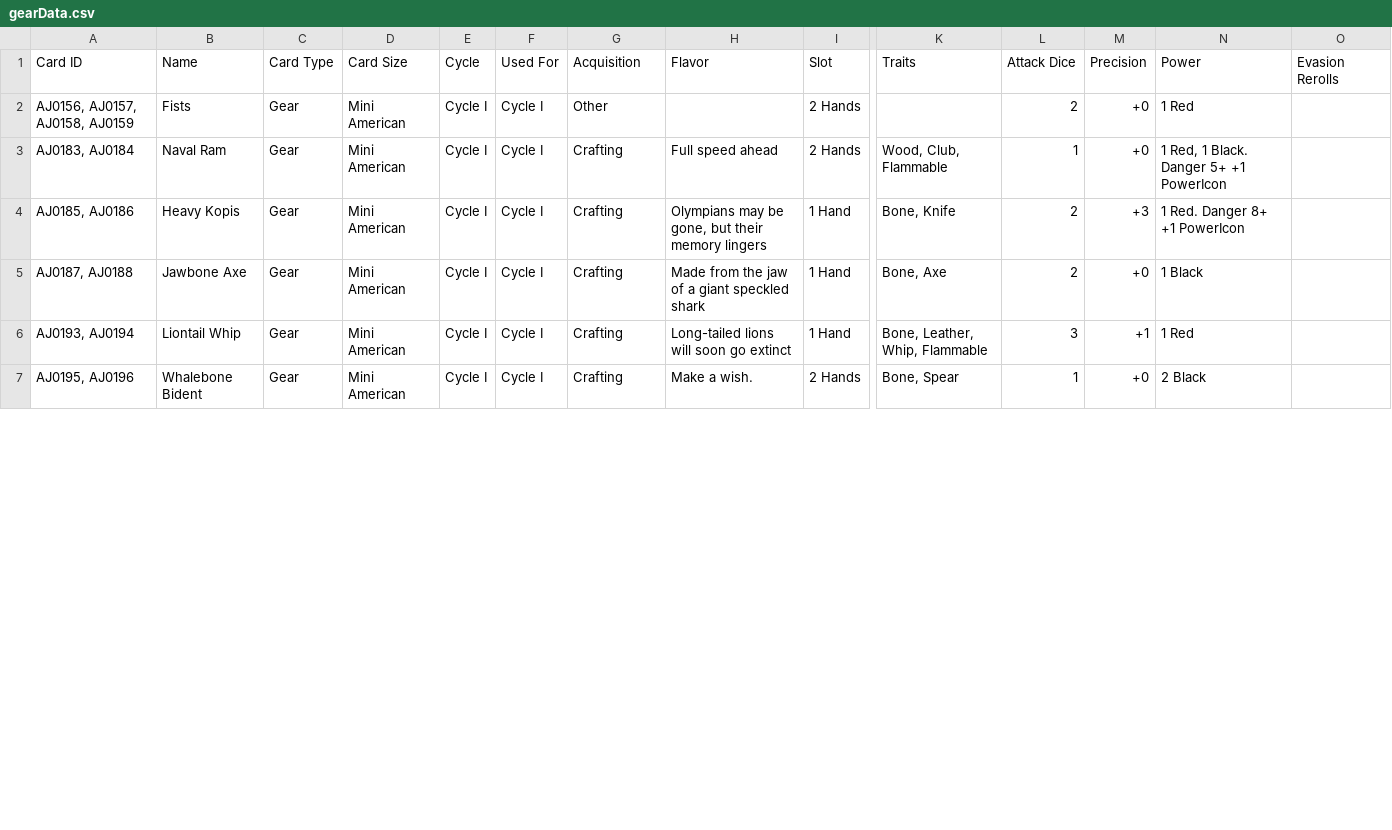
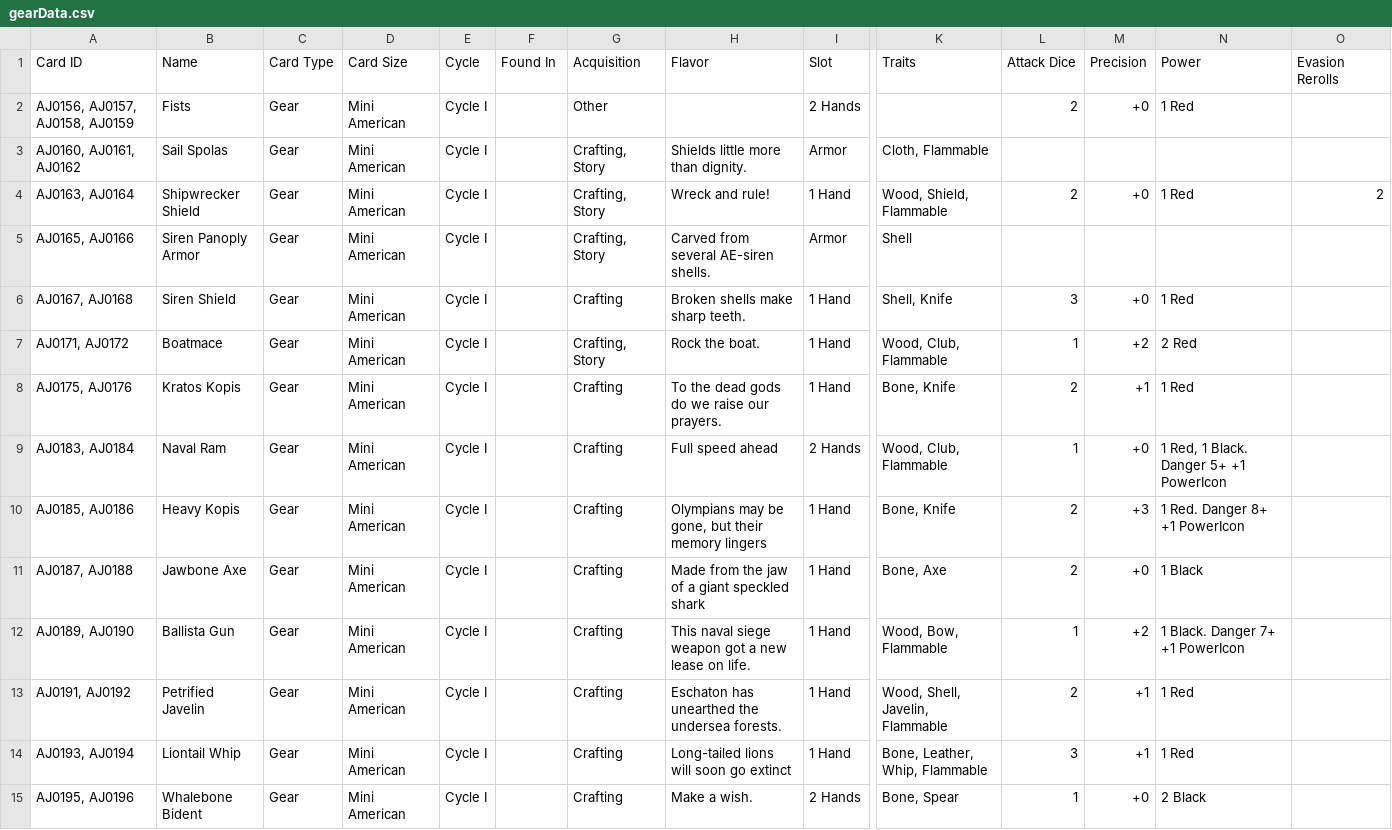
Before and after one commit to AedanThornton/ATCC, a CSV file: src/data/CSV/gearData.csv, drawn as a sheet; only a part is shown, gaps mark what is left out; addresses are those after the commit; rows hold the shown columns only; the diff covers the shown part only; the diff names each change by its address in the sheet, - before the commit and + after, or states it on an @@ line.

```diff
--- a/src/data/CSV/gearData.csv
+++ b/src/data/CSV/gearData.csv
-F1: Used For
+F1: Found In
-F2 (Found In): Cycle I
+F2 (Found In): (empty)
+row 3: AJ0160, AJ0161, AJ0162 | Sail Spolas | Gear | Mini American | Cycle I |  | Crafting, Story | Shields little more than dignity. | Armor | Cloth, Flammable
+row 4: AJ0163, AJ0164 | Shipwrecker Shield | Gear | Mini American | Cycle I |  | Crafting, Story | Wreck and rule! | 1 Hand | Wood, Shield, Flammable | 2 | +0 | 1 Red | 2
+row 5: AJ0165, AJ0166 | Siren Panoply Armor | Gear | Mini American | Cycle I |  | Crafting, Story | Carved from several AE-siren shells. | Armor | Shell
+row 6: AJ0167, AJ0168 | Siren Shield | Gear | Mini American | Cycle I |  | Crafting | Broken shells make sharp teeth. | 1 Hand | Shell, Knife | 3 | +0 | 1 Red
+row 7: AJ0171, AJ0172 | Boatmace | Gear | Mini American | Cycle I |  | Crafting, Story | Rock the boat. | 1 Hand | Wood, Club, Flammable | 1 | +2 | 2 Red
+row 8: AJ0175, AJ0176 | Kratos Kopis | Gear | Mini American | Cycle I |  | Crafting | To the dead gods do we raise our prayers. | 1 Hand | Bone, Knife | 2 | +1 | 1 Red
-F9:F11 (Found In): Cycle I
+F9:F11 (Found In): (empty)
+row 12: AJ0189, AJ0190 | Ballista Gun | Gear | Mini American | Cycle I |  | Crafting | This naval siege weapon got a new lease on life. | 1 Hand | Wood, Bow, Flammable | 1 | +2 | 1 Black. Danger 7+ +1 PowerIcon
+row 13: AJ0191, AJ0192 | Petrified Javelin | Gear | Mini American | Cycle I |  | Crafting | Eschaton has unearthed the undersea forests. | 1 Hand | Wood, Shell, Javelin, Flammable | 2 | +1 | 1 Red
-F14:F15 (Found In): Cycle I
+F14:F15 (Found In): (empty)
```
Also changed, not shown: 3 added rows and 32 edited cells elsewhere in this file, src/data/CSV/titanData.csv, 13 other files.
